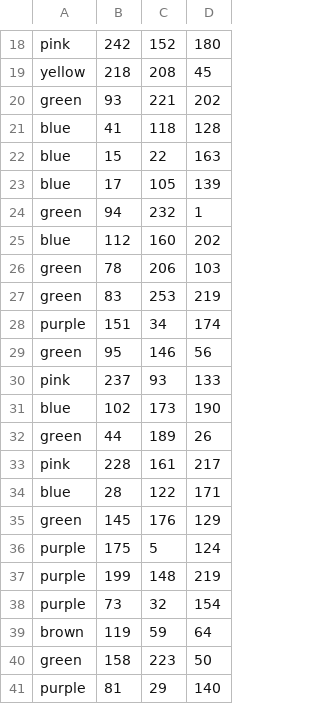
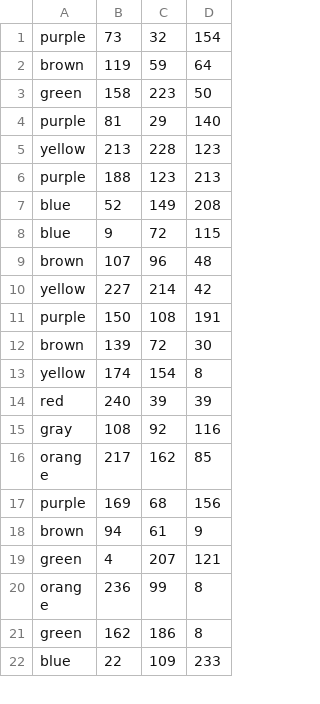
Before and after one commit to cedric-audy/ML_colorID, a CSV file: color_training.csv, drawn as a sheet; only a part is shown, gaps mark what is left out; the shorter side is filled out with more unchanged rows; the diff covers the shown part only; the diff names each change by its address in the sheet, - before the commit and + after, or states it on an @@ line.

```diff
--- a/color_training.csv
+++ b/color_training.csv
-row 18: pink | 242 | 152 | 180
-row 19: yellow | 218 | 208 | 45
-row 20: green | 93 | 221 | 202
-row 21: blue | 41 | 118 | 128
-row 22: blue | 15 | 22 | 163
-row 23: blue | 17 | 105 | 139
-row 24: green | 94 | 232 | 1
-row 25: blue | 112 | 160 | 202
-row 26: green | 78 | 206 | 103
-row 27: green | 83 | 253 | 219
-row 28: purple | 151 | 34 | 174
-row 29: green | 95 | 146 | 56
-row 30: pink | 237 | 93 | 133
-row 31: blue | 102 | 173 | 190
-row 32: green | 44 | 189 | 26
-row 33: pink | 228 | 161 | 217
-row 34: blue | 28 | 122 | 171
-row 35: green | 145 | 176 | 129
-row 36: purple | 175 | 5 | 124
-row 37: purple | 199 | 148 | 219
```
Also changed, not shown: 17 removed rows elsewhere in this file, color_verif.csv, 2 other files.
